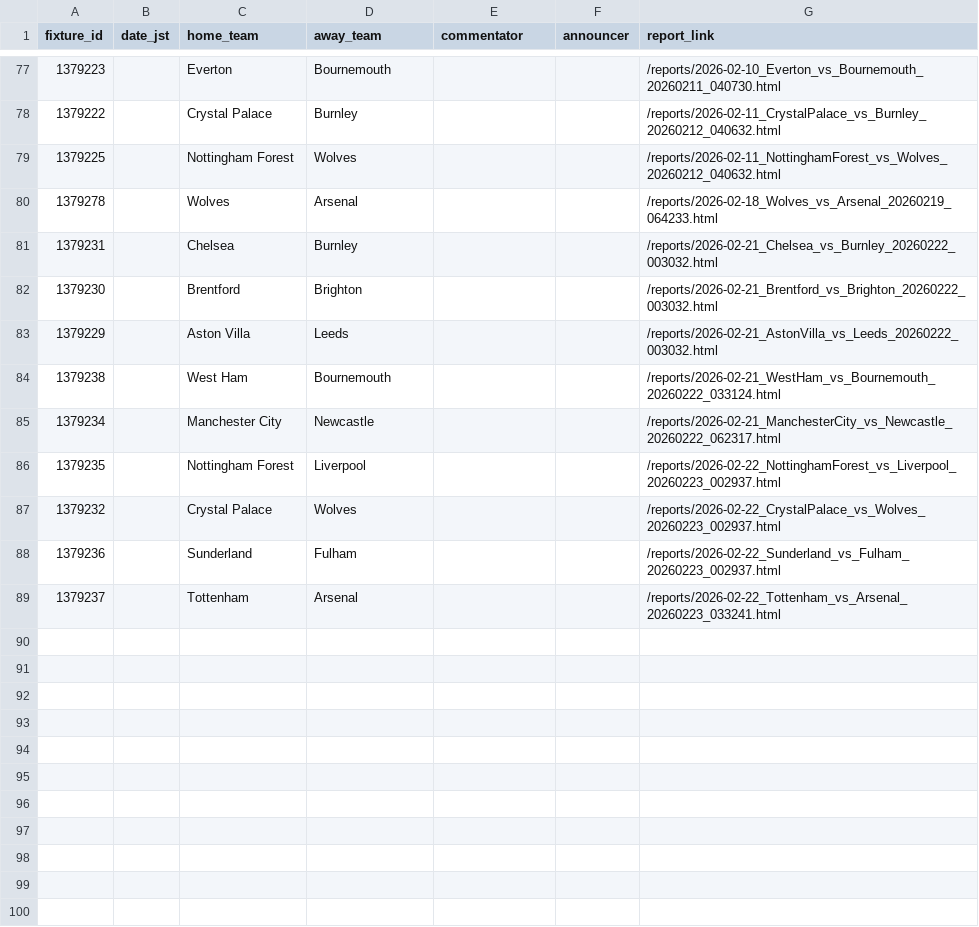
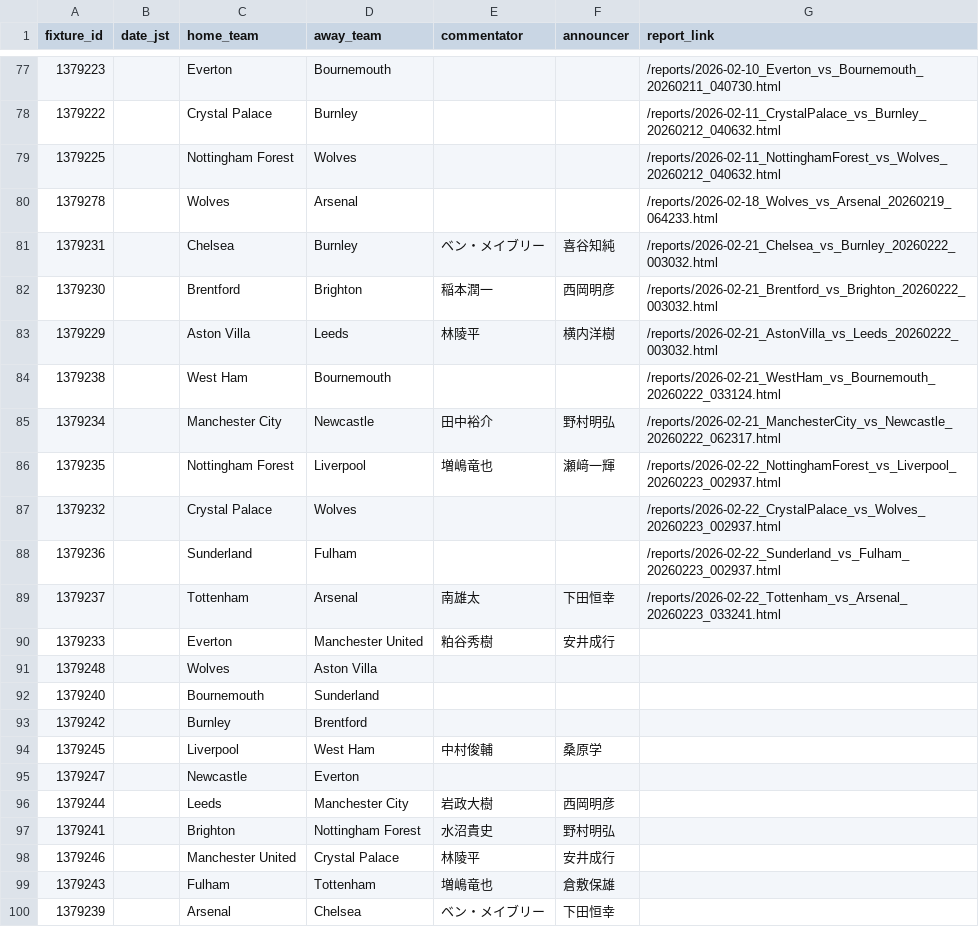
Before and after one commit to igrekplus/football-delay-watching, a CSV file: settings/calendar/epl.csv, drawn as a sheet; only a part is shown, gaps mark what is left out; the diff names each change by its address in the sheet, - before the commit and + after, or states it on an @@ line.

```diff
--- a/settings/calendar/epl.csv
+++ b/settings/calendar/epl.csv
-E81 (commentator): (empty)
+E81 (commentator): ベン・メイブリー
-F81 (announcer): (empty)
+F81 (announcer): 喜谷知純
-E82 (commentator): (empty)
+E82 (commentator): 稲本潤一
-F82 (announcer): (empty)
+F82 (announcer): 西岡明彦
-E83 (commentator): (empty)
+E83 (commentator): 林陵平
-F83 (announcer): (empty)
+F83 (announcer): 横内洋樹
-E85 (commentator): (empty)
+E85 (commentator): 田中裕介
-F85 (announcer): (empty)
+F85 (announcer): 野村明弘
-E86 (commentator): (empty)
+E86 (commentator): 増嶋竜也
-F86 (announcer): (empty)
+F86 (announcer): 瀬﨑一輝
-E89 (commentator): (empty)
+E89 (commentator): 南雄太
-F89 (announcer): (empty)
+F89 (announcer): 下田恒幸
+row 90: 1379233 |  | Everton | Manchester United | 粕谷秀樹 | 安井成行
+row 91: 1379248 |  | Wolves | Aston Villa
+row 92: 1379240 |  | Bournemouth | Sunderland
+row 93: 1379242 |  | Burnley | Brentford
+row 94: 1379245 |  | Liverpool | West Ham | 中村俊輔 | 桑原学
+row 95: 1379247 |  | Newcastle | Everton
+row 96: 1379244 |  | Leeds | Manchester City | 岩政大樹 | 西岡明彦
+row 97: 1379241 |  | Brighton | Nottingham Forest | 水沼貴史 | 野村明弘
+row 98: 1379246 |  | Manchester United | Crystal Palace | 林陵平 | 安井成行
+row 99: 1379243 |  | Fulham | Tottenham | 増嶋竜也 | 倉敷保雄
+row 100: 1379239 |  | Arsenal | Chelsea | ベン・メイブリー | 下田恒幸
```
Also changed, not shown: settings/calendar/laliga.csv, 1 other file.
